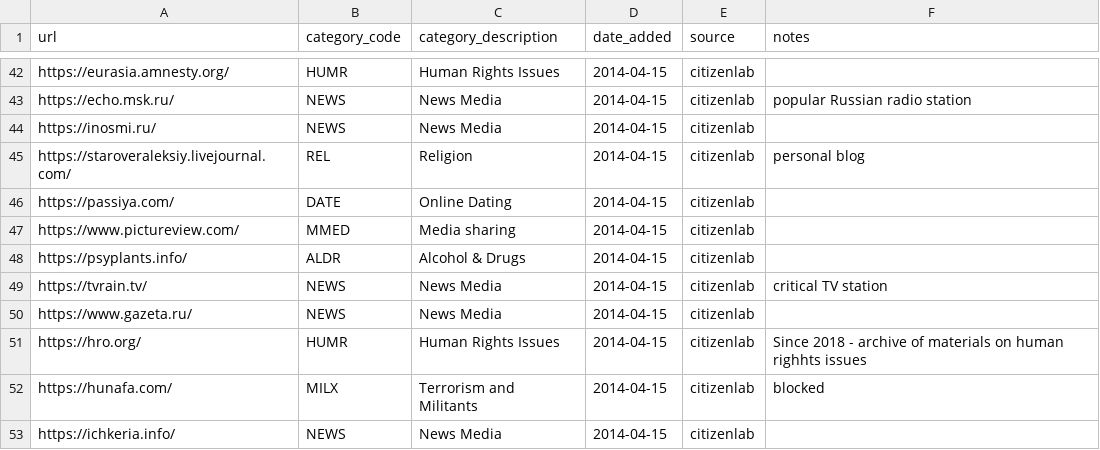
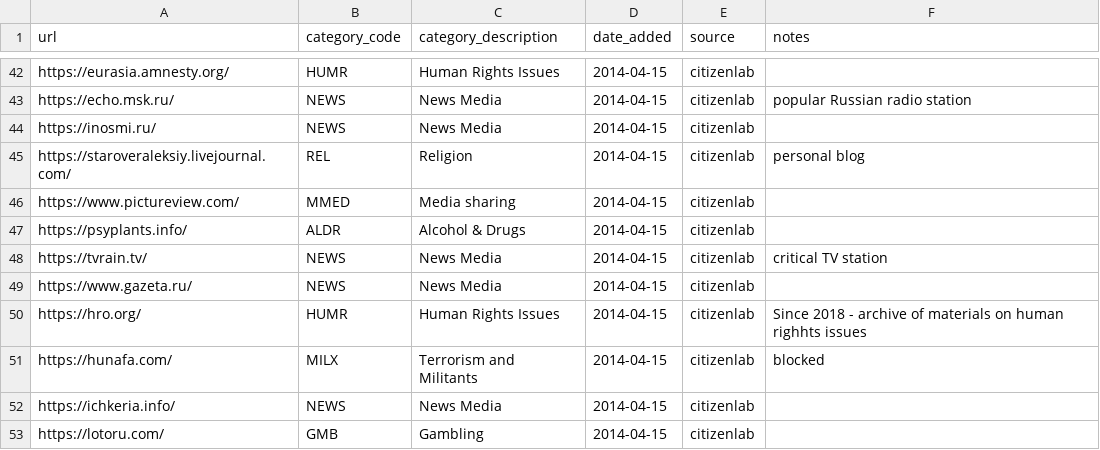
Before and after one commit to citizenlab/test-lists, a CSV file: lists/ru.csv, drawn as a sheet; only a part is shown, gaps mark what is left out; the shorter side is filled out with more unchanged rows; the diff names each change by its address in the sheet, - before the commit and + after, or states it on an @@ line.

Commit message:
Delete website not working

```diff
--- a/lists/ru.csv
+++ b/lists/ru.csv
-row 46: https://passiya.com/ | DATE | Online Dating | 2014-04-15 | citizenlab
```
